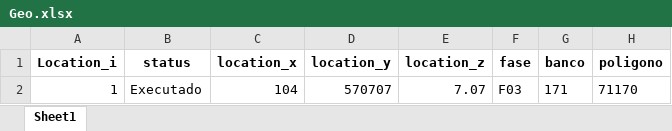
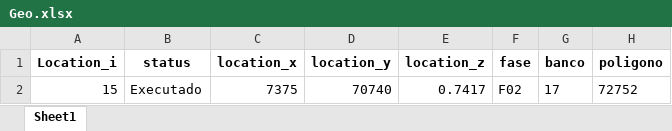
Before and after one commit to Zabu144/Geo_Dados, an Excel workbook: Geo.xlsx, sheet Sheet1, drawn as a sheet; values as stored, in another font and other column widths than the file's, no borders; removed rows and columns are numbered as before the commit, all else as after; the diff names each change by its address in the sheet, - before the commit and + after, or states it on an @@ line.

```diff
--- a/Geo.xlsx (sheet Sheet1)
+++ b/Geo.xlsx (sheet Sheet1)
-row 2: 1 | Executado | 104 | 570707 | 7.07 | F03 | 171 | 71170
+row 2: 15 | Executado | 7375 | 70740 | 0.7417 | F02 | 17 | 72752
```
Also changed, not shown: 4 other files.
